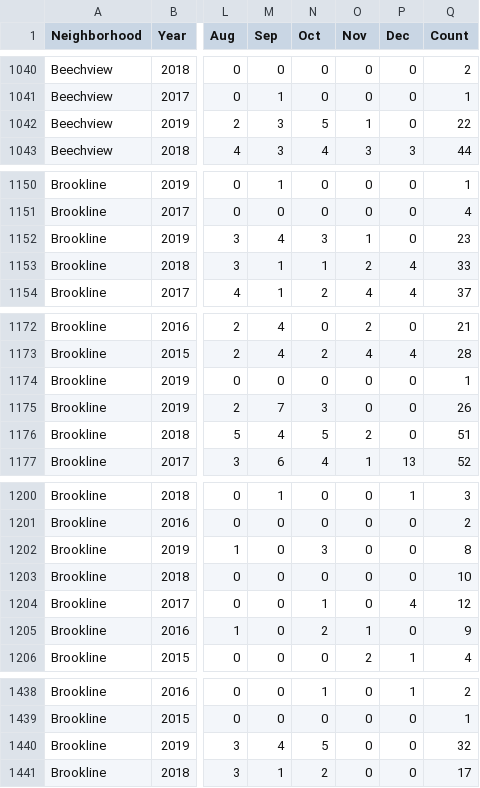
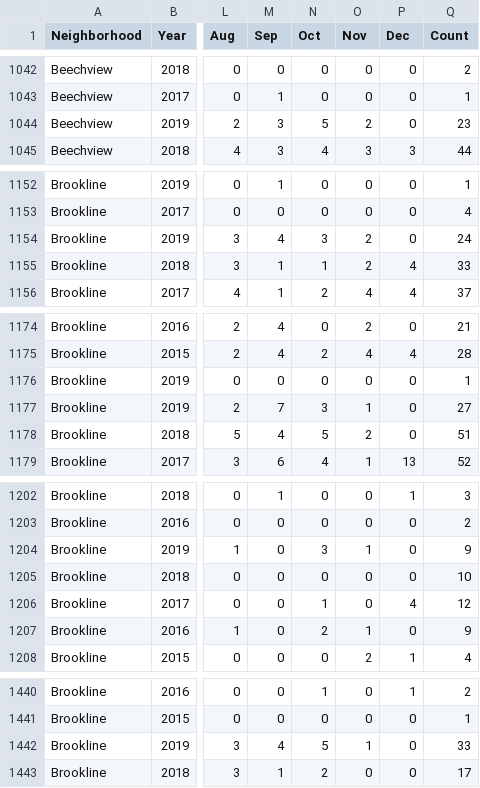
Before and after one commit to mhowe0422/mhowe0422.github.io, a CSV file: Zone6/Zone6data.csv, drawn as a sheet; only a part is shown, gaps mark what is left out; addresses are those after the commit; the diff covers the shown part only; the diff names each change by its address in the sheet, - before the commit and + after, or states it on an @@ line.

```diff
--- a/Zone6/Zone6data.csv
+++ b/Zone6/Zone6data.csv
-O1044 (Nov): 1
+O1044 (Nov): 2
-Q1044 (Count): 22
+Q1044 (Count): 23
-O1154 (Nov): 1
+O1154 (Nov): 2
-Q1154 (Count): 23
+Q1154 (Count): 24
-O1177 (Nov): 0
+O1177 (Nov): 1
-Q1177 (Count): 26
+Q1177 (Count): 27
-O1204 (Nov): 0
+O1204 (Nov): 1
-Q1204 (Count): 8
+Q1204 (Count): 9
-O1442 (Nov): 0
+O1442 (Nov): 1
-Q1442 (Count): 32
+Q1442 (Count): 33
```
Also changed, not shown: 2 added rows, 2 moved rows and 18 edited cells elsewhere in this file, 1 other file.
